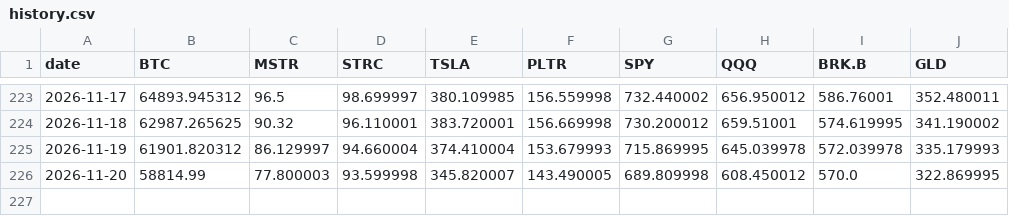
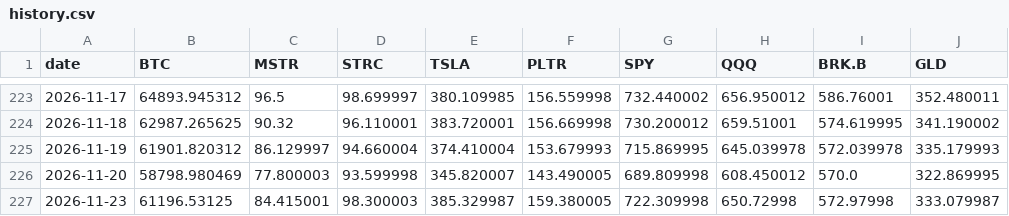
Before and after one commit to Schadhaxx/paperstreetbtc, a CSV file: history.csv, drawn as a sheet; only a part is shown, gaps mark what is left out.

```diff
--- a/history.csv
+++ b/history.csv
@@ -225,2 +225,3 @@ date,BTC,MSTR,STRC,TSLA,PLTR,SPY,QQQ,BRK.B,GLD
 2026-11-19,61901.820312,86.129997,94.660004,374.410004,153.679993,715.869995,645.039978,572.039978,335.179993
-2026-11-20,58814.99,77.800003,93.599998,345.820007,143.490005,689.809998,608.450012,570.0,322.869995
+2026-11-20,58798.980469,77.800003,93.599998,345.820007,143.490005,689.809998,608.450012,570.0,322.869995
+2026-11-23,61196.53125,84.415001,98.300003,385.329987,159.380005,722.309998,650.72998,572.97998,333.079987
```
Also changed, not shown: 5 other files.
